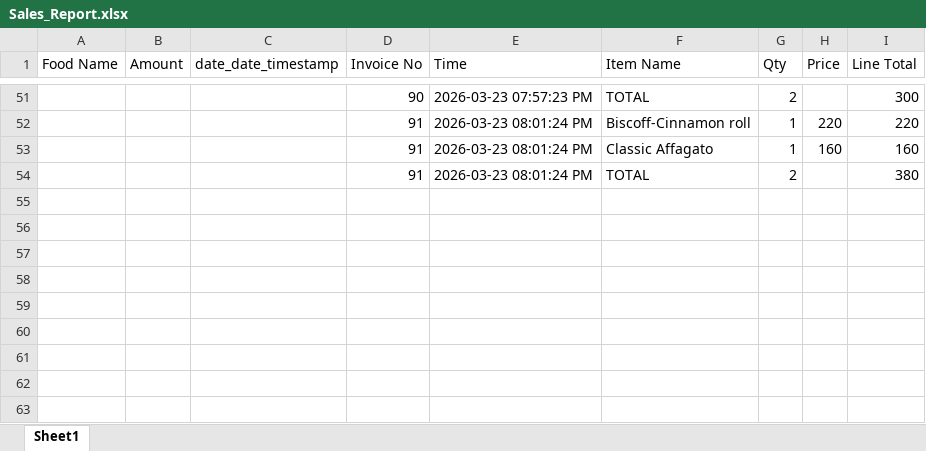
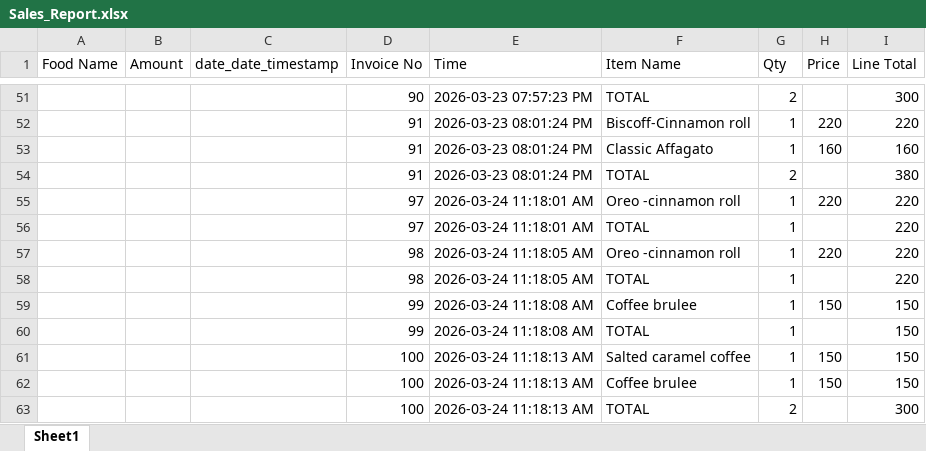
Before and after one commit to Subash-S-66/Ashwin_billing, an Excel workbook: backend/Sales_Report.xlsx, sheet Sheet1, drawn as a sheet; only a part is shown, gaps mark what is left out; values as stored, in another font and other column widths than the file's, no borders; the diff names each change by its address in the sheet, - before the commit and + after, or states it on an @@ line.

```diff
--- a/backend/Sales_Report.xlsx (sheet Sheet1)
+++ b/backend/Sales_Report.xlsx (sheet Sheet1)
+row 55:  |  |  | 97 | 2026-03-24 11:18:01 AM | Oreo -cinnamon roll | 1 | 220 | 220
+row 56:  |  |  | 97 | 2026-03-24 11:18:01 AM | TOTAL | 1 |  | 220
+row 57:  |  |  | 98 | 2026-03-24 11:18:05 AM | Oreo -cinnamon roll | 1 | 220 | 220
+row 58:  |  |  | 98 | 2026-03-24 11:18:05 AM | TOTAL | 1 |  | 220
+row 59:  |  |  | 99 | 2026-03-24 11:18:08 AM | Coffee brulee | 1 | 150 | 150
+row 60:  |  |  | 99 | 2026-03-24 11:18:08 AM | TOTAL | 1 |  | 150
+row 61:  |  |  | 100 | 2026-03-24 11:18:13 AM | Salted caramel coffee | 1 | 150 | 150
+row 62:  |  |  | 100 | 2026-03-24 11:18:13 AM | Coffee brulee | 1 | 150 | 150
+row 63:  |  |  | 100 | 2026-03-24 11:18:13 AM | TOTAL | 2 |  | 300
```
Also changed, not shown: 2 other files.
